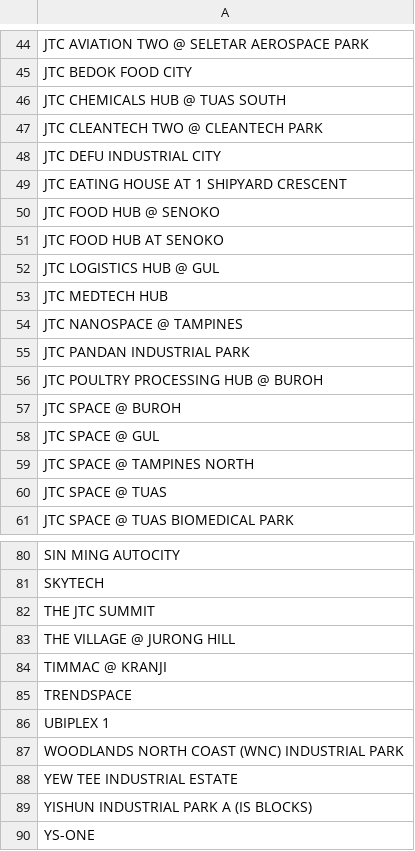
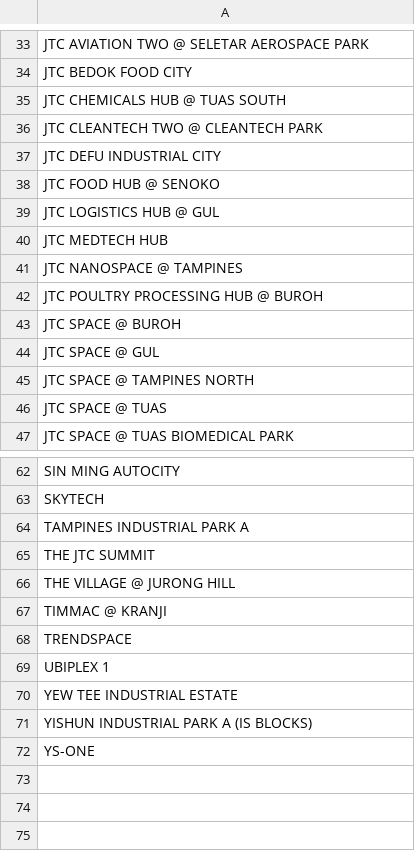
Before and after one commit to jtcfembsd/jtcfembsd.github.io, a CSV file: building-name.csv, drawn as a sheet; only a part is shown, gaps mark what is left out; removed rows and columns are numbered as before the commit, all else as after; the diff covers the shown part only; the diff names each change by its address in the sheet, - before the commit and + after, or states it on an @@ line.

```diff
--- a/building-name.csv
+++ b/building-name.csv
-row 49: JTC EATING HOUSE AT 1 SHIPYARD CRESCENT
-row 51: JTC FOOD HUB AT SENOKO
-row 55: JTC PANDAN INDUSTRIAL PARK
+row 64: TAMPINES INDUSTRIAL PARK A
-row 87: WOODLANDS NORTH COAST (WNC) INDUSTRIAL PARK
```
Also changed, not shown: 1 added row and 16 removed rows elsewhere in this file.
